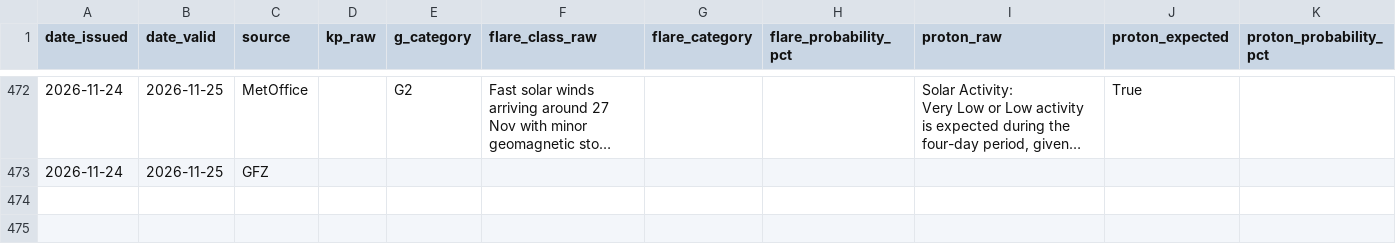
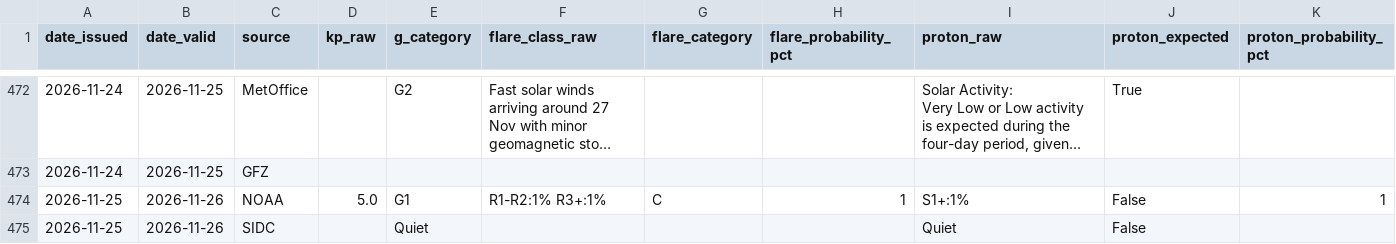
Before and after one commit to MetopRBr/space-weather-verify, a CSV file: data/forecasts.csv, drawn as a sheet; only a part is shown, gaps mark what is left out; long unchanged cells end in …; rows hold the shown columns only; the diff covers the shown part only; the diff names each change by its address in the sheet, - before the commit and + after, or states it on an @@ line.

```diff
--- a/data/forecasts.csv
+++ b/data/forecasts.csv
+row 474: 2026-11-25 | 2026-11-26 | NOAA | 5.0 | G1 | R1-R2:1% R3+:1% | C | 1 | S1+:1% | False | 1
+row 475: 2026-11-25 | 2026-11-26 | SIDC |  | Quiet |  |  |  | Quiet | False
```
Also changed, not shown: 2 added rows elsewhere in this file, data/observed.csv, data/scorecard.csv.
